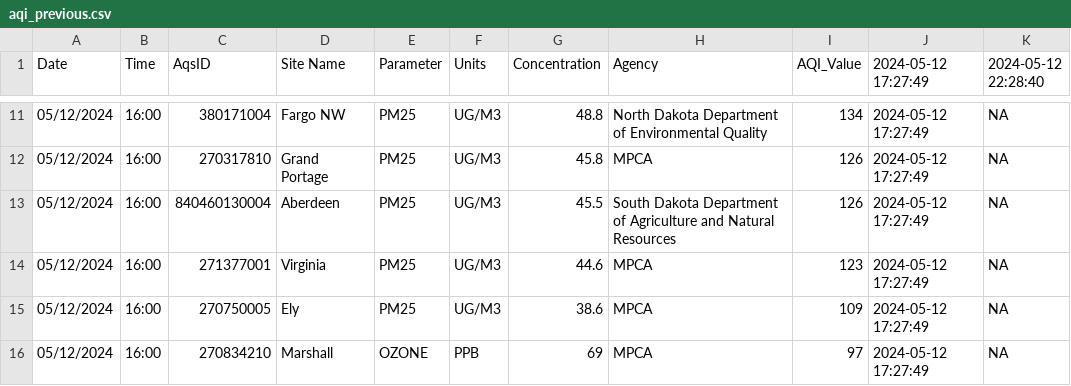
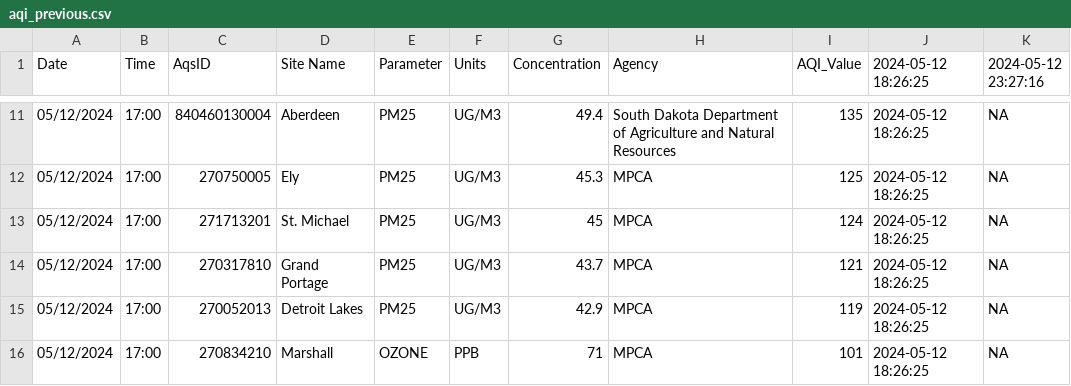
Before and after one commit to MPCA-air/aqi-watch, a CSV file: data/aqi_previous.csv, drawn as a sheet; only a part is shown, gaps mark what is left out; the diff covers the shown part only.

```diff
--- a/data/aqi_previous.csv
+++ b/data/aqi_previous.csv
@@ -1 +1 @@
-"Date","Time","AqsID","Site Name","Parameter","Units","Concentration","Agency","AQI_Value","2024-05-12 17:27:49","2024-05-12 22:28:40"
+"Date","Time","AqsID","Site Name","Parameter","Units","Concentration","Agency","AQI_Value","2024-05-12 18:26:25","2024-05-12 23:27:16"
@@ -11,6 +11,6 @@
-"05/12/2024","16:00","380171004","Fargo NW","PM25","UG/M3",48.8,"North Dakota Department of Environmental Quality",134,"2024-05-12 17:27:49",NA
-"05/12/2024","16:00","270317810","Grand Portage","PM25","UG/M3",45.8,"MPCA",126,"2024-05-12 17:27:49",NA
-"05/12/2024","16:00","840460130004","Aberdeen","PM25","UG/M3",45.5,"South Dakota Department of Agriculture and Natural Resources",126,"2024-05-12 17:27:49",NA
-"05/12/2024","16:00","271377001","Virginia","PM25","UG/M3",44.6,"MPCA",123,"2024-05-12 17:27:49",NA
-"05/12/2024","16:00","270750005","Ely","PM25","UG/M3",38.6,"MPCA",109,"2024-05-12 17:27:49",NA
-"05/12/2024","16:00","270834210","Marshall","OZONE","PPB",69,"MPCA",97,"2024-05-12 17:27:49",NA
+"05/12/2024","17:00","840460130004","Aberdeen","PM25","UG/M3",49.4,"South Dakota Department of Agriculture and Natural Resources",135,"2024-05-12 18:26:25",NA
+"05/12/2024","17:00","270750005","Ely","PM25","UG/M3",45.3,"MPCA",125,"2024-05-12 18:26:25",NA
+"05/12/2024","17:00","271713201","St. Michael","PM25","UG/M3",45,"MPCA",124,"2024-05-12 18:26:25",NA
+"05/12/2024","17:00","270317810","Grand Portage","PM25","UG/M3",43.7,"MPCA",121,"2024-05-12 18:26:25",NA
+"05/12/2024","17:00","270052013","Detroit Lakes","PM25","UG/M3",42.9,"MPCA",119,"2024-05-12 18:26:25",NA
+"05/12/2024","17:00","270834210","Marshall","OZONE","PPB",71,"MPCA",101,"2024-05-12 18:26:25",NA
```
Also changed, not shown: 2 added rows, 2 removed rows and 34 edited cells elsewhere in this file, 8 other files.
